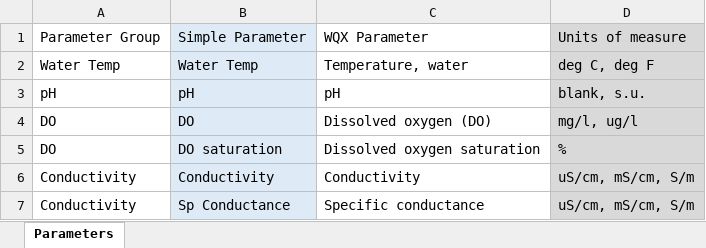
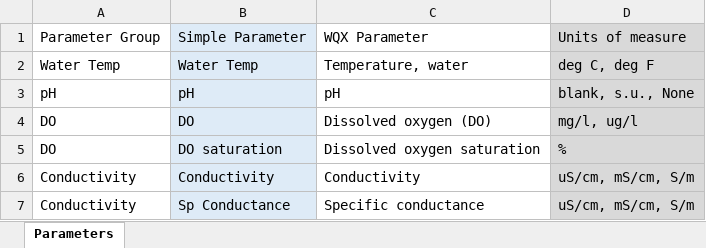
Before and after one commit to massbays-tech/MassWateR, an Excel workbook: inst/extdata/ParameterMapping.xlsx, sheet Parameters, drawn as a sheet; only a part is shown; values as stored, in another font and other column widths than the file's, no borders; the diff names each change by its address in the sheet, - before the commit and + after, or states it on an @@ line.

Commit message:
update parameter mapping with ph units

```diff
--- a/inst/extdata/ParameterMapping.xlsx (sheet Parameters)
+++ b/inst/extdata/ParameterMapping.xlsx (sheet Parameters)
-D3: blank, s.u.
+D3: blank, s.u., None
```
